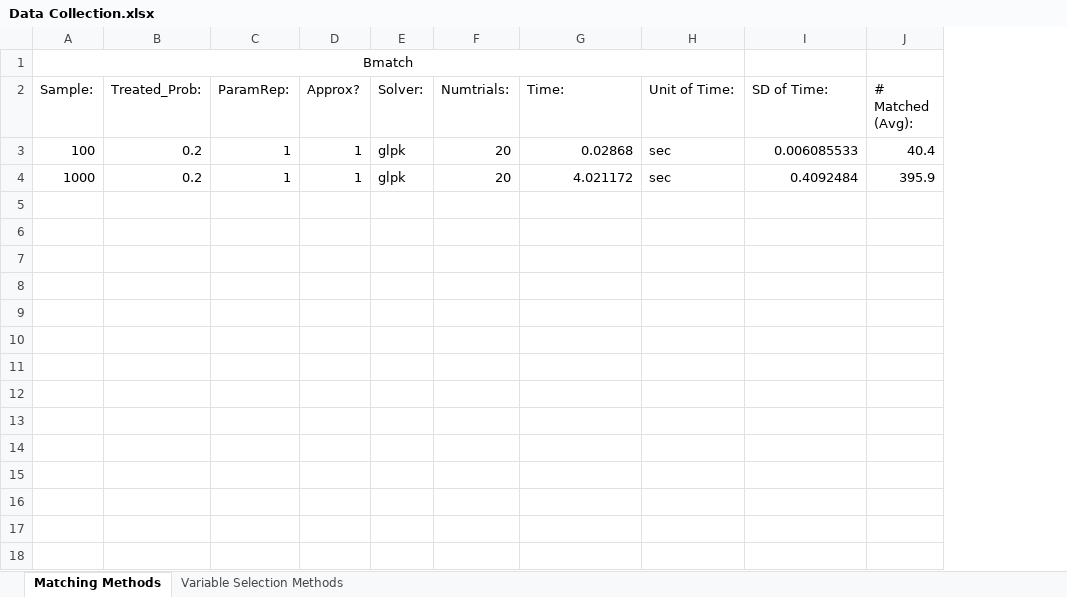
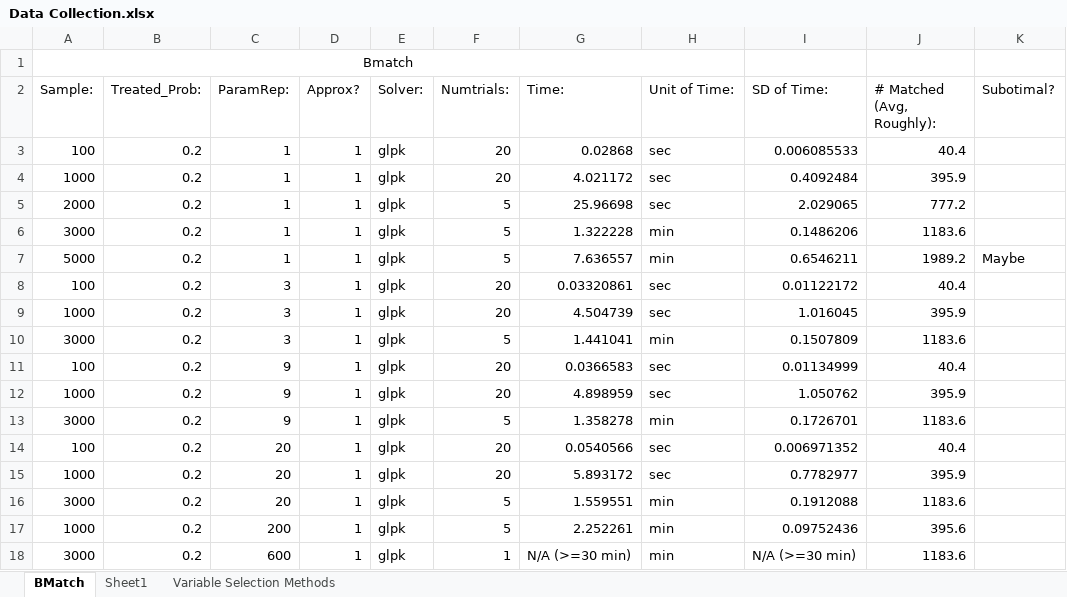
Before and after one commit to 13fireflies/Stat-293, an Excel workbook: Data Collection.xlsx, sheet BMatch, drawn as a sheet; values as stored, in another font and other column widths than the file's, no borders; removed rows and columns are numbered as before the commit, all else as after; the diff names each change by its address in the sheet, - before the commit and + after, or states it on an @@ line.

```diff
--- a/Data Collection.xlsx (sheet BMatch)
+++ b/Data Collection.xlsx (sheet BMatch)
-sheet tab: Matching Methods
+sheet tab: BMatch
+sheet tab: Sheet1
-column J (# Matched (Avg):), rows 3-4: 40.4 | 395.9
+column J (# Matched (Avg, Roughly):), rows 3-4: 40.4 | 395.9
+column K (Subotimal?), empty
+row 5: 2000 | 0.2 | 1 | 1 | glpk | 5 | 25.96698 | sec | 2.029065 | 777.2
+row 6: 3000 | 0.2 | 1 | 1 | glpk | 5 | 1.322228 | min | 0.1486206 | 1183.6
+row 7: 5000 | 0.2 | 1 | 1 | glpk | 5 | 7.636557 | min | 0.6546211 | 1989.2 | Maybe
+row 8: 100 | 0.2 | 3 | 1 | glpk | 20 | 0.03320861 | sec | 0.01122172 | 40.4
+row 9: 1000 | 0.2 | 3 | 1 | glpk | 20 | 4.504739 | sec | 1.016045 | 395.9
+row 10: 3000 | 0.2 | 3 | 1 | glpk | 5 | 1.441041 | min | 0.1507809 | 1183.6
+row 11: 100 | 0.2 | 9 | 1 | glpk | 20 | 0.0366583 | sec | 0.01134999 | 40.4
+row 12: 1000 | 0.2 | 9 | 1 | glpk | 20 | 4.898959 | sec | 1.050762 | 395.9
+row 13: 3000 | 0.2 | 9 | 1 | glpk | 5 | 1.358278 | min | 0.1726701 | 1183.6
+row 14: 100 | 0.2 | 20 | 1 | glpk | 20 | 0.0540566 | sec | 0.006971352 | 40.4
+row 15: 1000 | 0.2 | 20 | 1 | glpk | 20 | 5.893172 | sec | 0.7782977 | 395.9
+row 16: 3000 | 0.2 | 20 | 1 | glpk | 5 | 1.559551 | min | 0.1912088 | 1183.6
+row 17: 1000 | 0.2 | 200 | 1 | glpk | 5 | 2.252261 | min | 0.09752436 | 395.6
+row 18: 3000 | 0.2 | 600 | 1 | glpk | 1 | N/A (>=30 min) | min | N/A (>=30 min) | 1183.6
```
Also changed, not shown: 1 other file.
